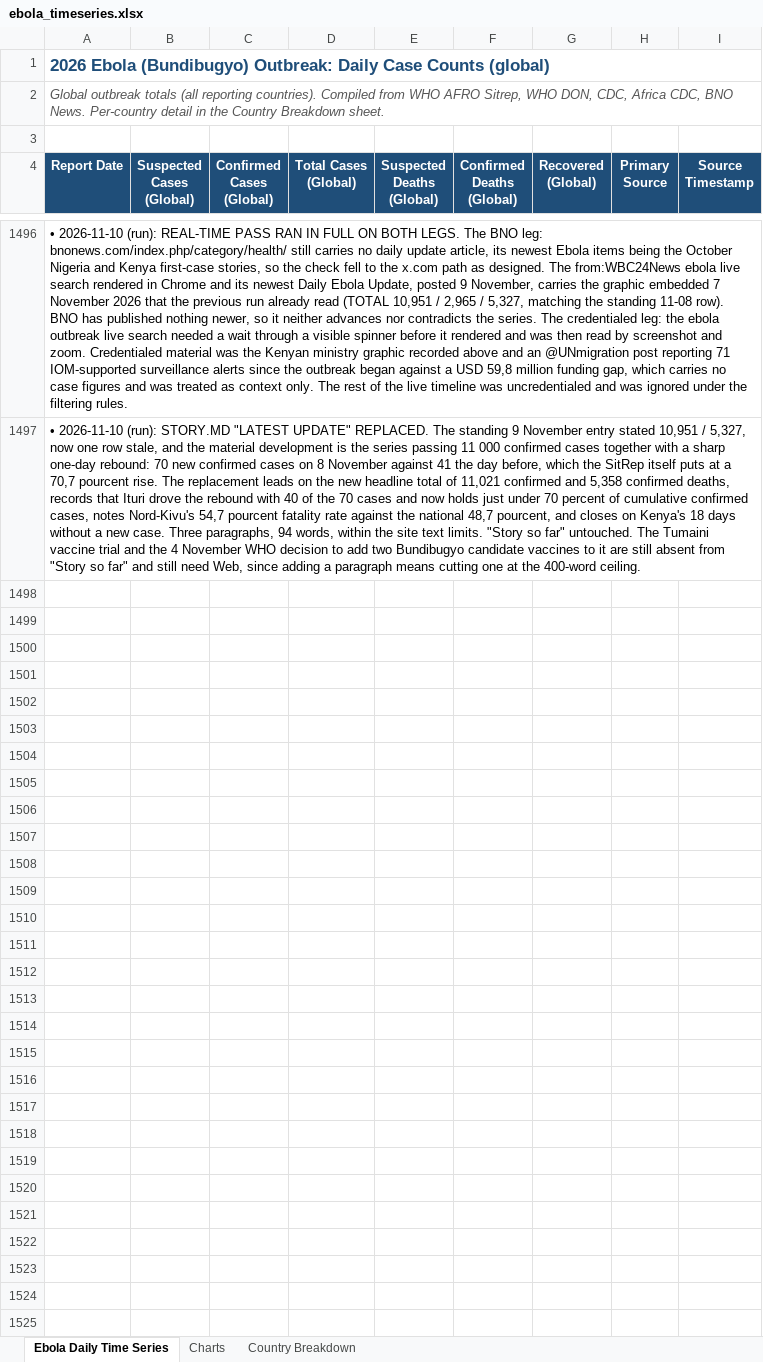
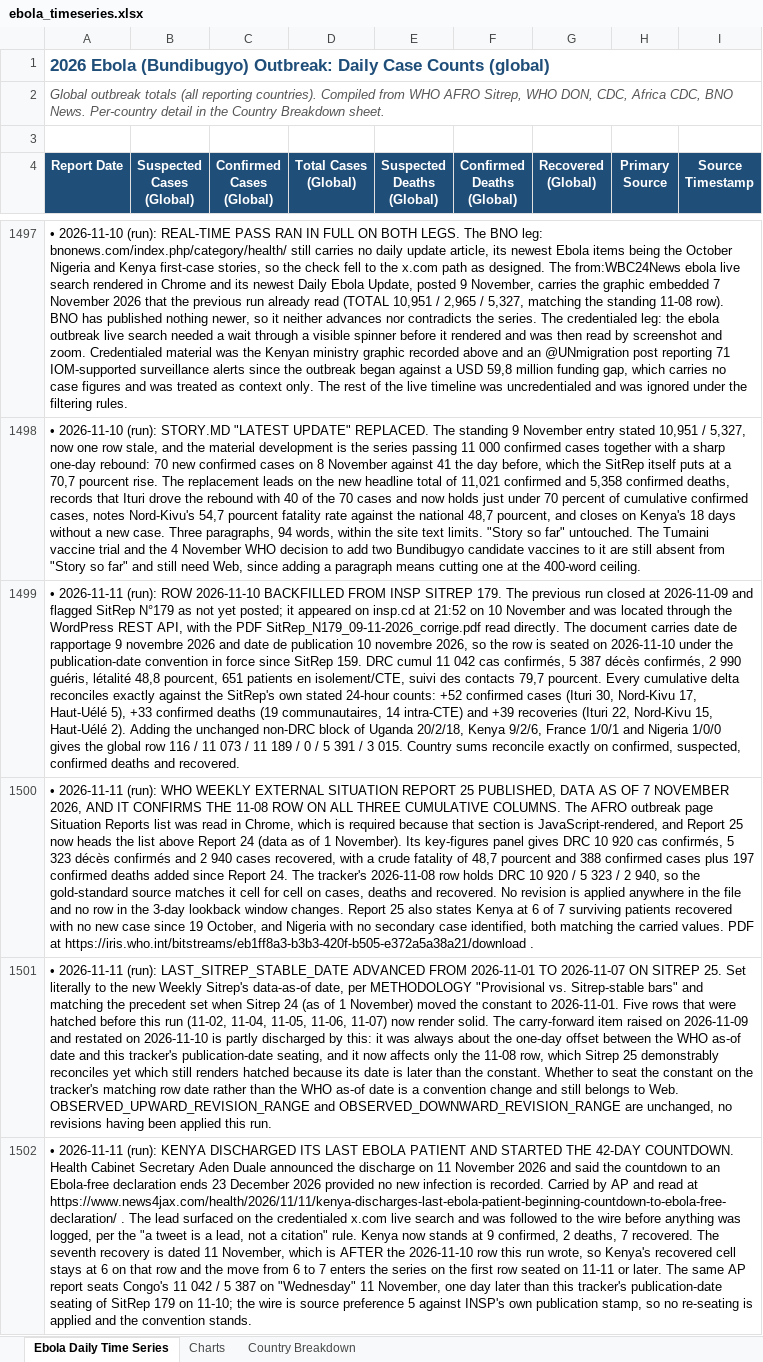
Before and after one commit to webbegole/ebola-bundibugyo-tracker-2026, an Excel workbook: outputs/ebola_timeseries.xlsx, sheet Ebola Daily Time Series, drawn as a sheet; only a part is shown, gaps mark what is left out; values as stored, in another font and other column widths than the file's, no borders; the diff covers the shown part only; the diff names each change by its address in the sheet, - before the commit and + after, or states it on an @@ line.

Commit message:
Daily update 2026-11-11: SitRep 179 fills 11-10 at 11,073 / 5,391 / 3,015; WHO Weekly Sitrep 25 confirms 11-08 cell for cell and advances stable-bar boundary to 11-07; Kenya discharges last patient, 42-day countdown to Dec 23

```diff
--- a/outputs/ebola_timeseries.xlsx (sheet Ebola Daily Time Series)
+++ b/outputs/ebola_timeseries.xlsx (sheet Ebola Daily Time Series)
+row 1499: • 2026-11-11 (run): ROW 2026-11-10 BACKFILLED FROM INSP SITREP 179. The previous run closed at 2026-11-09 and flagged SitRep N°179 as not yet posted; it appeared on insp.cd at 21:52 on 10 November and was located through the WordPress REST API, with the PDF SitRep_N179_09-11-2026_corrige.pdf read directly. The document carries date de rapportage 9 novembre 2026 and date de publication 10 novembre 2026, so the row is seated on 2026-11-10 under the publication-date convention in force since SitRep 159. DRC cumul 11 042 cas confirmés, 5 387 décès confirmés, 2 990 guéris, létalité 48,8 pourcent, 651 patients en isolement/CTE, suivi des contacts 79,7 pourcent. Every cumulative delta reconciles exactly against the SitRep's own stated 24-hour counts: +52 confirmed cases (Ituri 30, Nord-Kivu 17, Haut-Uélé 5), +33 confirmed deaths (19 communautaires, 14 intra-CTE) and +39 recoveries (Ituri 22, Nord-Kivu 15, Haut-Uélé 2). Adding the unchanged non-DRC block of Uganda 20/2/18, Kenya 9/2/6, France 1/0/1 and Nigeria 1/0/0 gives the global row 116 / 11 073 / 11 189 / 0 / 5 391 / 3 015. Country sums reconcile exactly on confirmed, suspected, confirmed deaths and recovered.
+row 1500: • 2026-11-11 (run): WHO WEEKLY EXTERNAL SITUATION REPORT 25 PUBLISHED, DATA AS OF 7 NOVEMBER 2026, AND IT CONFIRMS THE 11-08 ROW ON ALL THREE CUMULATIVE COLUMNS. The AFRO outbreak page Situation Reports list was read in Chrome, which is required because that section is JavaScript-rendered, and Report 25 now heads the list above Report 24 (data as of 1 November). Its key-figures panel gives DRC 10 920 cas confirmés, 5 323 décès confirmés and 2 940 cases recovered, with a crude fatality of 48,7 pourcent and 388 confirmed cases plus 197 confirmed deaths added since Report 24. The tracker's 2026-11-08 row holds DRC 10 920 / 5 323 / 2 940, so the gold-standard source matches it cell for cell on cases, deaths and recovered. No revision is applied anywhere in the file and no row in the 3-day lookback window changes. Report 25 also states Kenya at 6 of 7 surviving patients recovered with no new case since 19 October, and Nigeria with no secondary case identified, both matching the carried values. PDF at https://iris.who.int/bitstreams/eb1ff8a3-b3b3-420f-b505-e372a5a38a21/download .
+row 1501: • 2026-11-11 (run): LAST_SITREP_STABLE_DATE ADVANCED FROM 2026-11-01 TO 2026-11-07 ON SITREP 25. Set literally to the new Weekly Sitrep's data-as-of date, per METHODOLOGY "Provisional vs. Sitrep-stable bars" and matching the precedent set when Sitrep 24 (as of 1 November) moved the constant to 2026-11-01. Five rows that were hatched before this run (11-02, 11-04, 11-05, 11-06, 11-07) now render solid. The carry-forward item raised on 2026-11-09 and restated on 2026-11-10 is partly discharged by this: it was always about the one-day offset between the WHO as-of date and this tracker's publication-date seating, and it now affects only the 11-08 row, which Sitrep 25 demonstrably reconciles yet which still renders hatched because its date is later than the constant. Whether to seat the constant on the tracker's matching row date rather than the WHO as-of date is a convention change and still belongs to Web. OBSERVED_UPWARD_REVISION_RANGE and OBSERVED_DOWNWARD_REVISION_RANGE are unchanged, no revisions having been applied this run.
+row 1502: • 2026-11-11 (run): KENYA DISCHARGED ITS LAST EBOLA PATIENT AND STARTED THE 42-DAY COUNTDOWN. Health Cabinet Secretary Aden Duale announced the discharge on 11 November 2026 and said the countdown to an Ebola-free declaration ends 23 December 2026 provided no new infection is recorded. Carried by AP and read at https://www.news4jax.com/health/2026/11/11/kenya-discharges-last-ebola-patient-beginning-countdown-to-ebola-free-declaration/ . The lead surfaced on the credentialed x.com live search and was followed to the wire before anything was logged, per the "a tweet is a lead, not a citation" rule. Kenya now stands at 9 confirmed, 2 deaths, 7 recovered. The seventh recovery is dated 11 November, which is AFTER the 2026-11-10 row this run wrote, so Kenya's recovered cell stays at 6 on that row and the move from 6 to 7 enters the series on the first row seated on 11-11 or later. The same AP report seats Congo's 11 042 / 5 387 on "Wednesday" 11 November, one day later than this tracker's publication-date seating of SitRep 179 on 11-10; the wire is source preference 5 against INSP's own publication stamp, so no re-seating is applied and the convention stands.
```
Also changed, not shown: 5 added rows elsewhere in this sheet, sheet Country Breakdown, sheet Charts, 14 other files.
